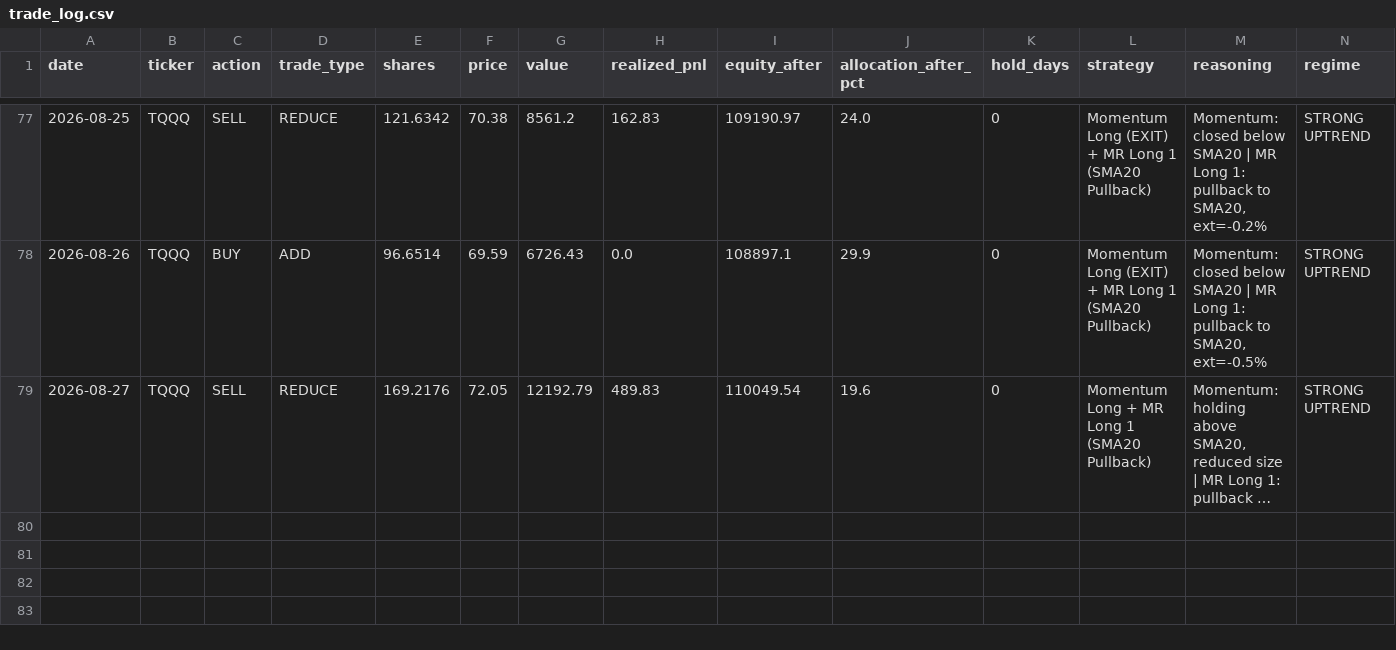
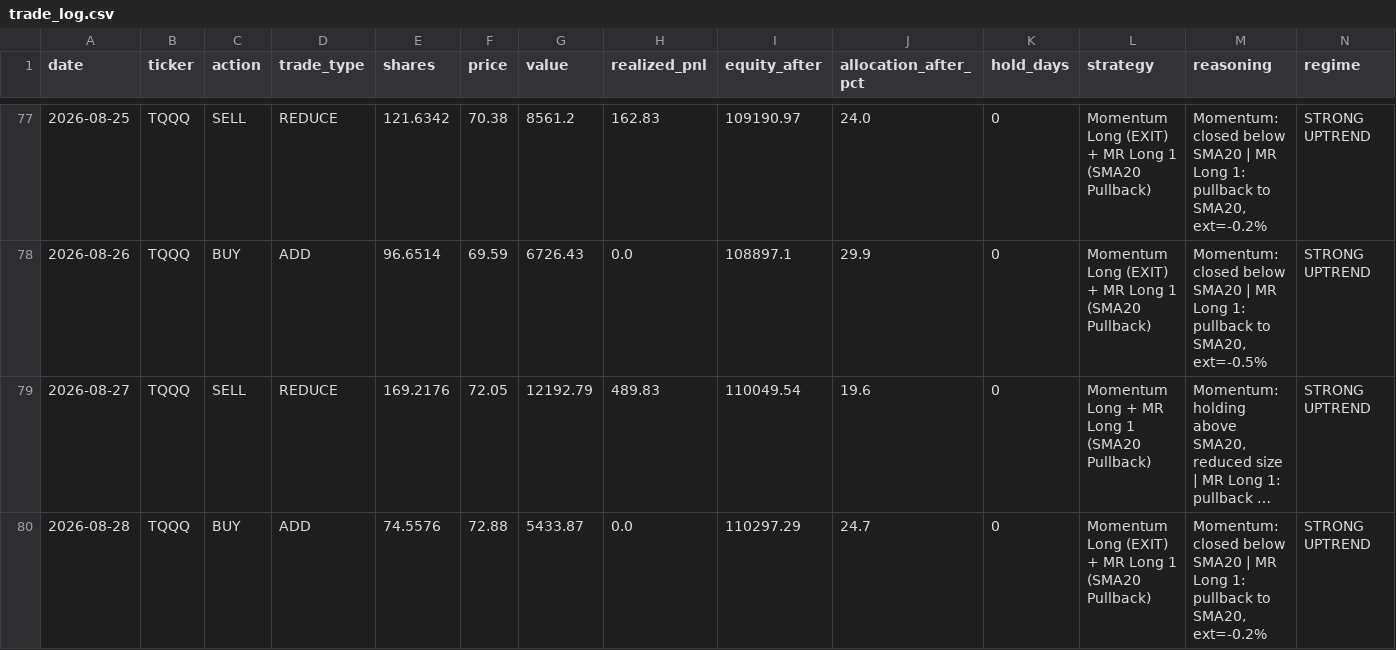
Before and after one commit to bentusk-BT/apex-trade-lab-v2, a CSV file: outputs/trade_log.csv, drawn as a sheet; only a part is shown, gaps mark what is left out; long unchanged cells end in …; rows hold the shown columns only; the diff names each change by its address in the sheet, - before the commit and + after, or states it on an @@ line.

```diff
--- a/outputs/trade_log.csv
+++ b/outputs/trade_log.csv
+row 80: 2026-08-28 | TQQQ | BUY | ADD | 74.5576 | 72.88 | 5433.87 | 0.0 | 110297.29 | 24.7 | 0 | Momentum Long (EXIT) + MR Long 1 (SMA20 Pullback) | Momentum: closed below SMA20 | MR Long 1: pullback to SMA20, ext=-0.2% | STRONG UPTREND
```
Also changed, not shown: outputs/cache/QQQ_cache.csv, outputs/cache/SQQQ_cache.csv, 8 other files.
